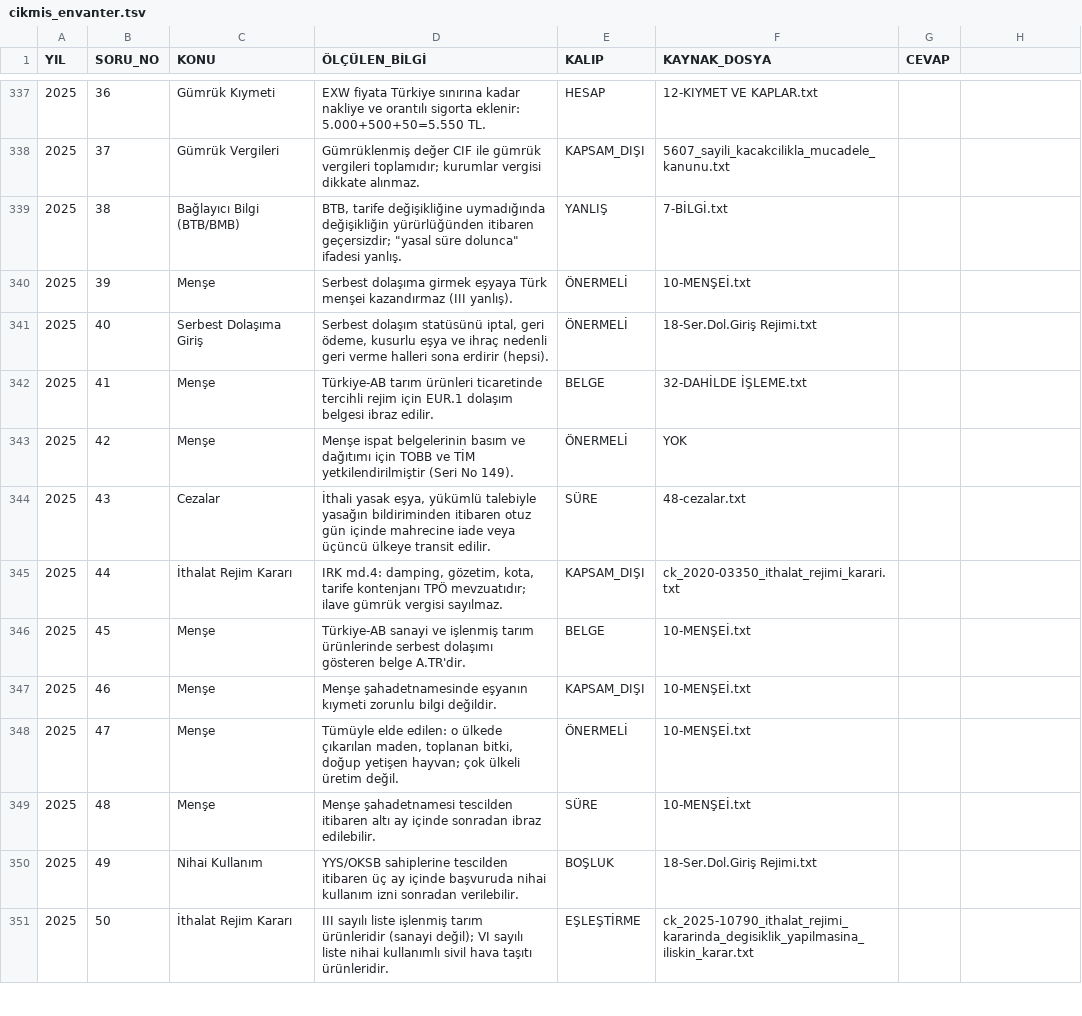
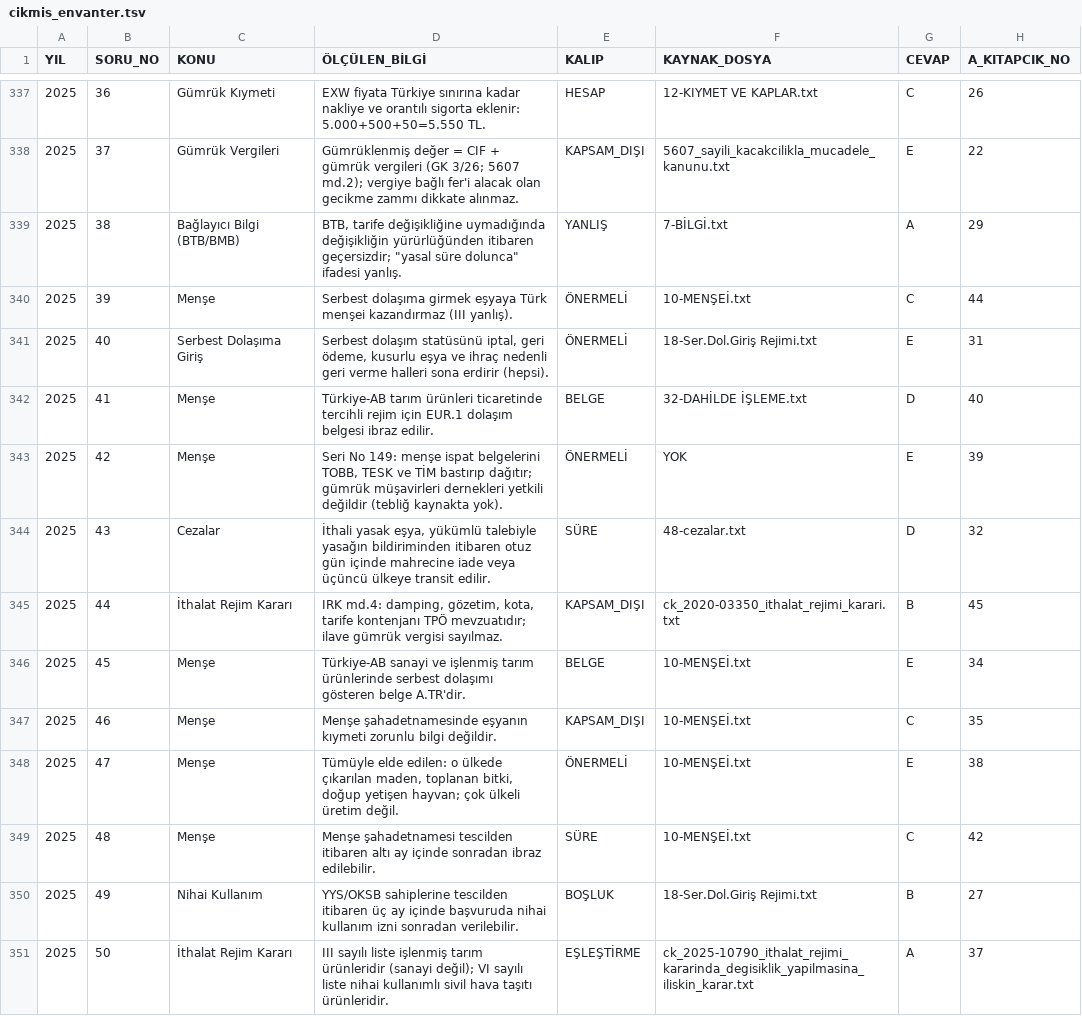
Before and after one commit to Gumrukdoktoru/2027-ye-Haz-rl-k, a TSV file: araclar/gmy-deneme2/cikmis_envanter.tsv, drawn as a sheet; only a part is shown, gaps mark what is left out; the diff covers the shown part only.

```diff
--- a/araclar/gmy-deneme2/cikmis_envanter.tsv
+++ b/araclar/gmy-deneme2/cikmis_envanter.tsv
@@ -1 +1 @@
-YIL	SORU_NO	KONU	ÖLÇÜLEN_BİLGİ	KALIP	KAYNAK_DOSYA	CEVAP
+YIL	SORU_NO	KONU	ÖLÇÜLEN_BİLGİ	KALIP	KAYNAK_DOSYA	CEVAP	A_KITAPCIK_NO
@@ -337,15 +337,15 @@ YIL	SORU_NO	KONU	ÖLÇÜLEN_BİLGİ	KALIP	KAYNAK_DOSYA	CEVAP
-2025	36	Gümrük Kıymeti	EXW fiyata Türkiye sınırına kadar nakliye ve orantılı sigorta eklenir: 5.000+500+50=5.550 TL.	HESAP	12-KIYMET VE KAPLAR.txt	
-2025	37	Gümrük Vergileri	Gümrüklenmiş değer CIF ile gümrük vergileri toplamıdır; kurumlar vergisi dikkate alınmaz.	KAPSAM_DIŞI	5607_sayili_kacakcilikla_mucadele_kanunu.txt	
-2025	38	Bağlayıcı Bilgi (BTB/BMB)	BTB, tarife değişikliğine uymadığında değişikliğin yürürlüğünden itibaren geçersizdir; "yasal süre dolunca" ifadesi yanlış.	YANLIŞ	7-BİLGİ.txt	
-2025	39	Menşe	Serbest dolaşıma girmek eşyaya Türk menşei kazandırmaz (III yanlış).	ÖNERMELİ	10-MENŞEİ.txt	
-2025	40	Serbest Dolaşıma Giriş	Serbest dolaşım statüsünü iptal, geri ödeme, kusurlu eşya ve ihraç nedenli geri verme halleri sona erdirir (hepsi).	ÖNERMELİ	18-Ser.Dol.Giriş Rejimi.txt	
-2025	41	Menşe	Türkiye-AB tarım ürünleri ticaretinde tercihli rejim için EUR.1 dolaşım belgesi ibraz edilir.	BELGE	32-DAHİLDE İŞLEME.txt	
-2025	42	Menşe	Menşe ispat belgelerinin basım ve dağıtımı için TOBB ve TİM yetkilendirilmiştir (Seri No 149).	ÖNERMELİ	YOK	
-2025	43	Cezalar	İthali yasak eşya, yükümlü talebiyle yasağın bildiriminden itibaren otuz gün içinde mahrecine iade veya üçüncü ülkeye transit edilir.	SÜRE	48-cezalar.txt	
-2025	44	İthalat Rejim Kararı	IRK md.4: damping, gözetim, kota, tarife kontenjanı TPÖ mevzuatıdır; ilave gümrük vergisi sayılmaz.	KAPSAM_DIŞI	ck_2020-03350_ithalat_rejimi_karari.txt	
-2025	45	Menşe	Türkiye-AB sanayi ve işlenmiş tarım ürünlerinde serbest dolaşımı gösteren belge A.TR'dir.	BELGE	10-MENŞEİ.txt	
-2025	46	Menşe	Menşe şahadetnamesinde eşyanın kıymeti zorunlu bilgi değildir.	KAPSAM_DIŞI	10-MENŞEİ.txt	
-2025	47	Menşe	Tümüyle elde edilen: o ülkede çıkarılan maden, toplanan bitki, doğup yetişen hayvan; çok ülkeli üretim değil.	ÖNERMELİ	10-MENŞEİ.txt	
-2025	48	Menşe	Menşe şahadetnamesi tescilden itibaren altı ay içinde sonradan ibraz edilebilir.	SÜRE	10-MENŞEİ.txt	
-2025	49	Nihai Kullanım	YYS/OKSB sahiplerine tescilden itibaren üç ay içinde başvuruda nihai kullanım izni sonradan verilebilir.	BOŞLUK	18-Ser.Dol.Giriş Rejimi.txt	
-2025	50	İthalat Rejim Kararı	III sayılı liste işlenmiş tarım ürünleridir (sanayi değil); VI sayılı liste nihai kullanımlı sivil hava taşıtı ürünleridir.	EŞLEŞTİRME	ck_2025-10790_ithalat_rejimi_kararinda_degisiklik_yapilmasina_iliskin_karar.txt	
+2025	36	Gümrük Kıymeti	EXW fiyata Türkiye sınırına kadar nakliye ve orantılı sigorta eklenir: 5.000+500+50=5.550 TL.	HESAP	12-KIYMET VE KAPLAR.txt	C	26
+2025	37	Gümrük Vergileri	Gümrüklenmiş değer = CIF + gümrük vergileri (GK 3/26; 5607 md.2); vergiye bağlı fer'i alacak olan gecikme zammı dikkate alınmaz.	KAPSAM_DIŞI	5607_sayili_kacakcilikla_mucadele_kanunu.txt	E	22
+2025	38	Bağlayıcı Bilgi (BTB/BMB)	"BTB, tarife değişikliğine uymadığında değişikliğin yürürlüğünden itibaren geçersizdir; ""yasal süre dolunca"" ifadesi yanlış."	YANLIŞ	7-BİLGİ.txt	A	29
+2025	39	Menşe	Serbest dolaşıma girmek eşyaya Türk menşei kazandırmaz (III yanlış).	ÖNERMELİ	10-MENŞEİ.txt	C	44
+2025	40	Serbest Dolaşıma Giriş	Serbest dolaşım statüsünü iptal, geri ödeme, kusurlu eşya ve ihraç nedenli geri verme halleri sona erdirir (hepsi).	ÖNERMELİ	18-Ser.Dol.Giriş Rejimi.txt	E	31
+2025	41	Menşe	Türkiye-AB tarım ürünleri ticaretinde tercihli rejim için EUR.1 dolaşım belgesi ibraz edilir.	BELGE	32-DAHİLDE İŞLEME.txt	D	40
+2025	42	Menşe	Seri No 149: menşe ispat belgelerini TOBB, TESK ve TİM bastırıp dağıtır; gümrük müşavirleri dernekleri yetkili değildir (tebliğ kaynakta yok).	ÖNERMELİ	YOK	E	39
+2025	43	Cezalar	İthali yasak eşya, yükümlü talebiyle yasağın bildiriminden itibaren otuz gün içinde mahrecine iade veya üçüncü ülkeye transit edilir.	SÜRE	48-cezalar.txt	D	32
+2025	44	İthalat Rejim Kararı	IRK md.4: damping, gözetim, kota, tarife kontenjanı TPÖ mevzuatıdır; ilave gümrük vergisi sayılmaz.	KAPSAM_DIŞI	ck_2020-03350_ithalat_rejimi_karari.txt	B	45
+2025	45	Menşe	Türkiye-AB sanayi ve işlenmiş tarım ürünlerinde serbest dolaşımı gösteren belge A.TR'dir.	BELGE	10-MENŞEİ.txt	E	34
+2025	46	Menşe	Menşe şahadetnamesinde eşyanın kıymeti zorunlu bilgi değildir.	KAPSAM_DIŞI	10-MENŞEİ.txt	C	35
+2025	47	Menşe	Tümüyle elde edilen: o ülkede çıkarılan maden, toplanan bitki, doğup yetişen hayvan; çok ülkeli üretim değil.	ÖNERMELİ	10-MENŞEİ.txt	E	38
+2025	48	Menşe	Menşe şahadetnamesi tescilden itibaren altı ay içinde sonradan ibraz edilebilir.	SÜRE	10-MENŞEİ.txt	C	42
+2025	49	Nihai Kullanım	YYS/OKSB sahiplerine tescilden itibaren üç ay içinde başvuruda nihai kullanım izni sonradan verilebilir.	BOŞLUK	18-Ser.Dol.Giriş Rejimi.txt	B	27
+2025	50	İthalat Rejim Kararı	III sayılı liste işlenmiş tarım ürünleridir (sanayi değil); VI sayılı liste nihai kullanımlı sivil hava taşıtı ürünleridir.	EŞLEŞTİRME	ck_2025-10790_ithalat_rejimi_kararinda_degisiklik_yapilmasina_iliskin_karar.txt	A	37
```
Also changed, not shown: 153 edited cells elsewhere in this file, 3 other files.
